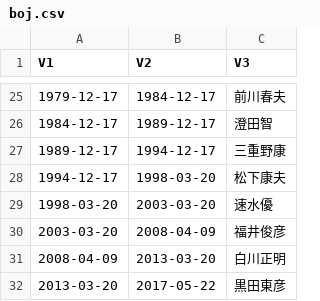
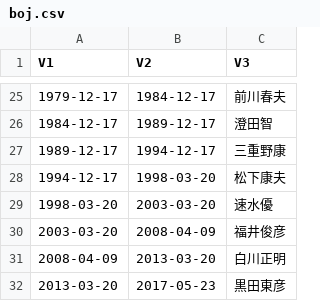
Before and after one commit to am-consulting/am-consulting.github.io, a CSV file: csv/ListOfPresidents/boj.csv, drawn as a sheet; only a part is shown, gaps mark what is left out.

```diff
--- a/csv/ListOfPresidents/boj.csv
+++ b/csv/ListOfPresidents/boj.csv
@@ -31,2 +31,2 @@
 2008-04-09,2013-03-20,"白川正明"
-2013-03-20,2017-05-22,"黒田東彦"
+2013-03-20,2017-05-23,"黒田東彦"
```
Also changed, not shown: csv/ListOfPresidents/frb.csv, csv/ListOfPresidents/potus.csv, 6 other files.
